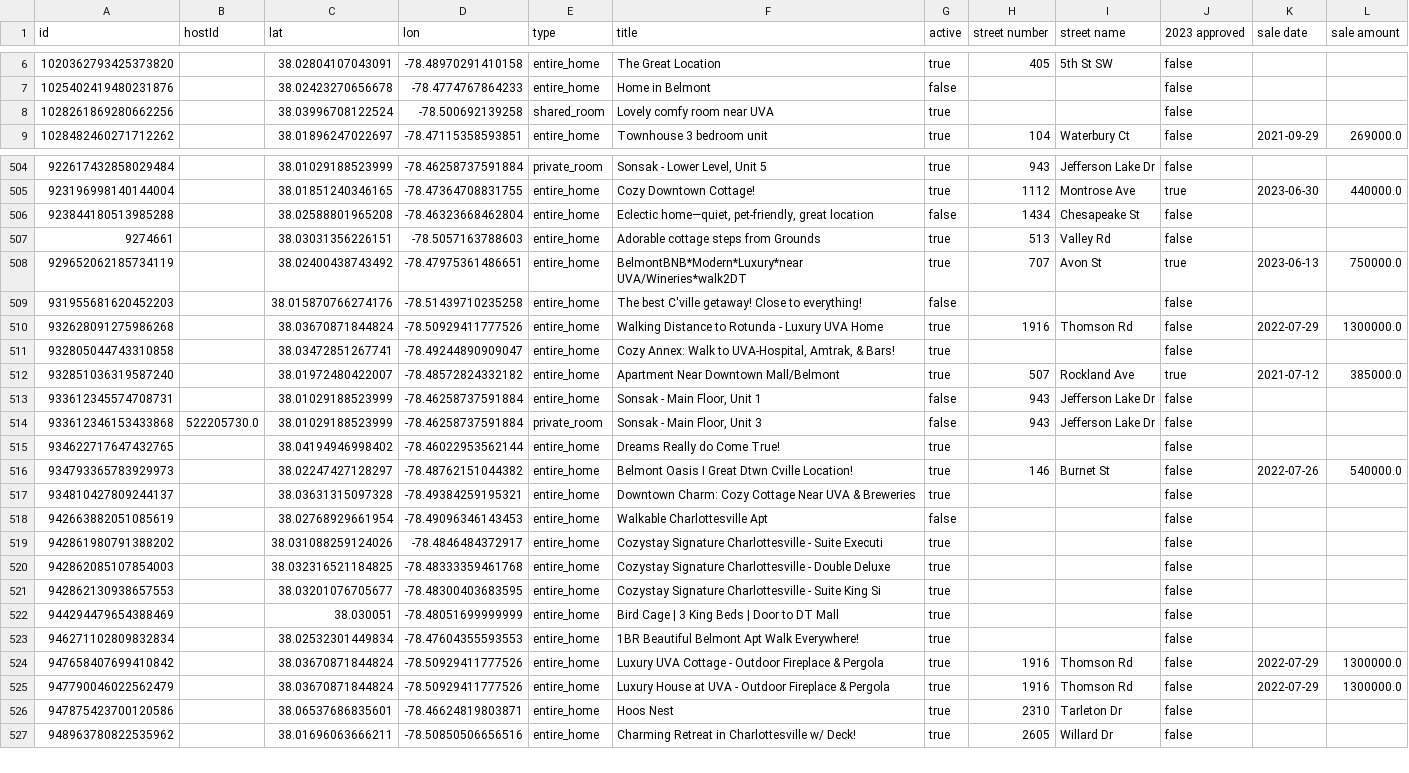
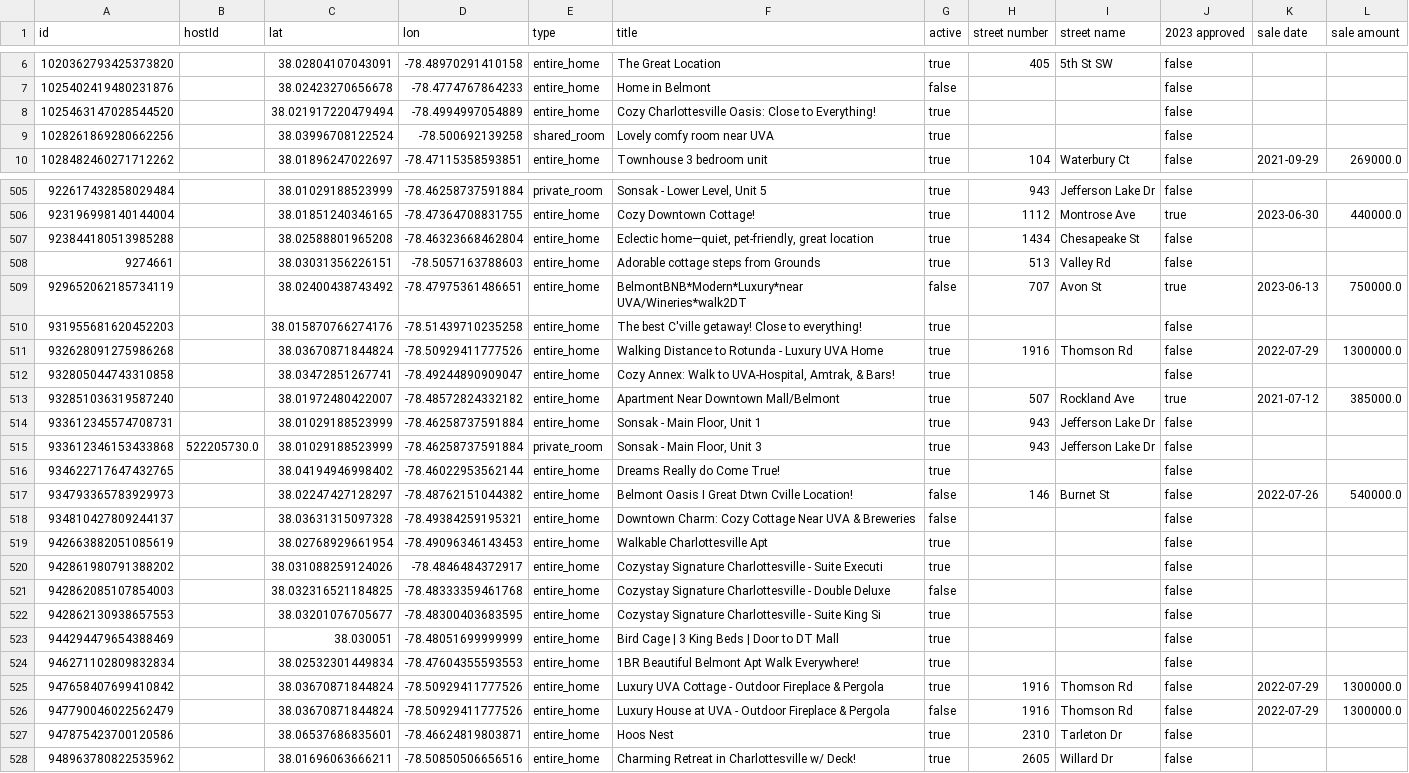
Before and after one commit to crenshaw-dev/cville-airbnbs, a CSV file: data.csv, drawn as a sheet; only a part is shown, gaps mark what is left out; addresses are those after the commit; the diff covers the shown part only; the diff names each change by its address in the sheet, - before the commit and + after, or states it on an @@ line.

```diff
--- a/data.csv
+++ b/data.csv
+row 8: 1025463147028544520 |  | 38.021917220479494 | -78.4994997054889 | entire_home | Cozy Charlottesville Oasis: Close to Everything! | true |  |  | false
-G507 (active): false
+G507 (active): true
-G509 (active): true
+G509 (active): false
-G510 (active): false
+G510 (active): true
-G514:G515 (active): false
+G514:G515 (active): true
-G517:G518 (active): true
+G517:G518 (active): false
-G519 (active): false
+G519 (active): true
-G521 (active): true
+G521 (active): false
-G526 (active): true
+G526 (active): false
```
Also changed, not shown: 142 edited cells elsewhere in this file, 1 other file.
